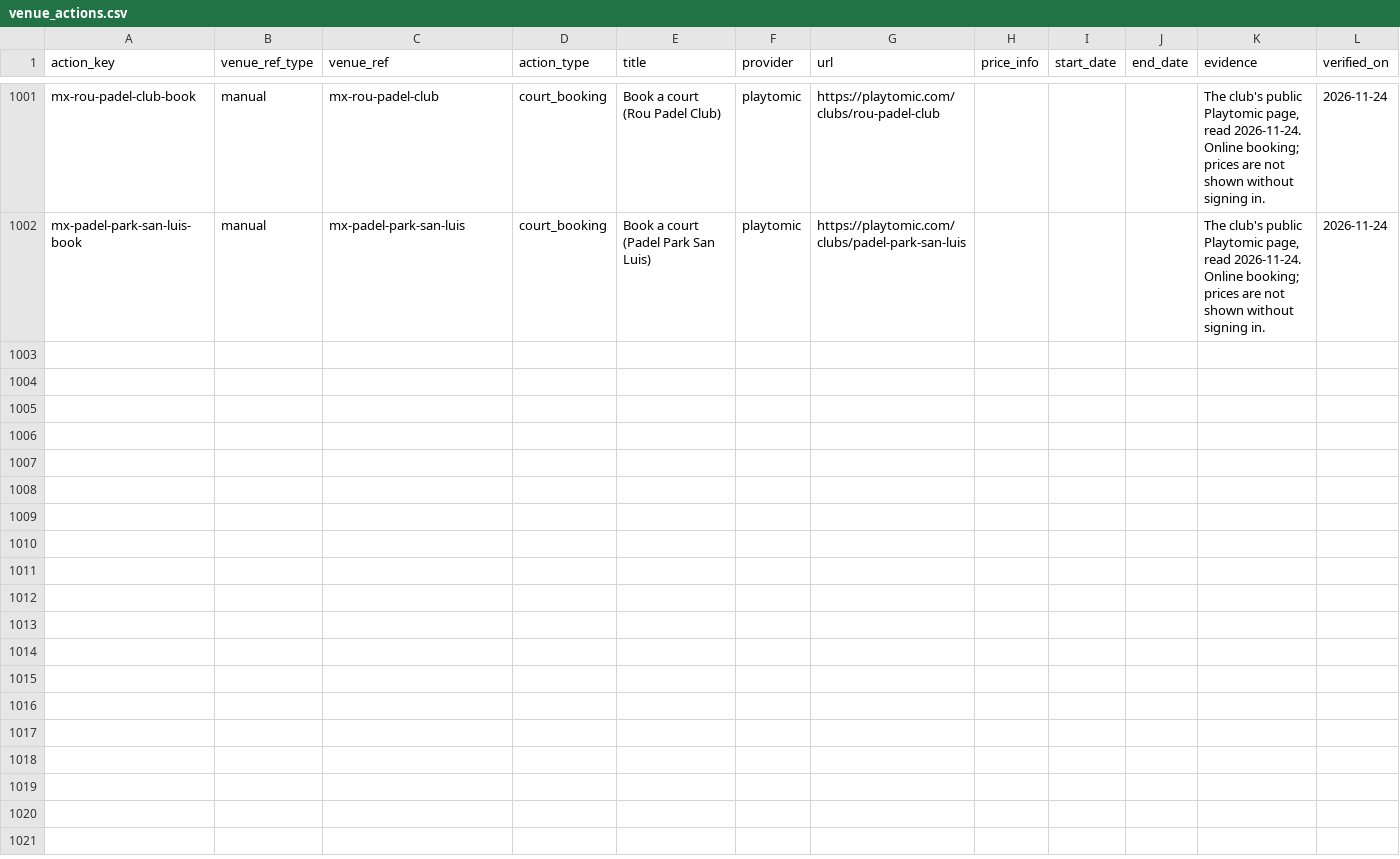
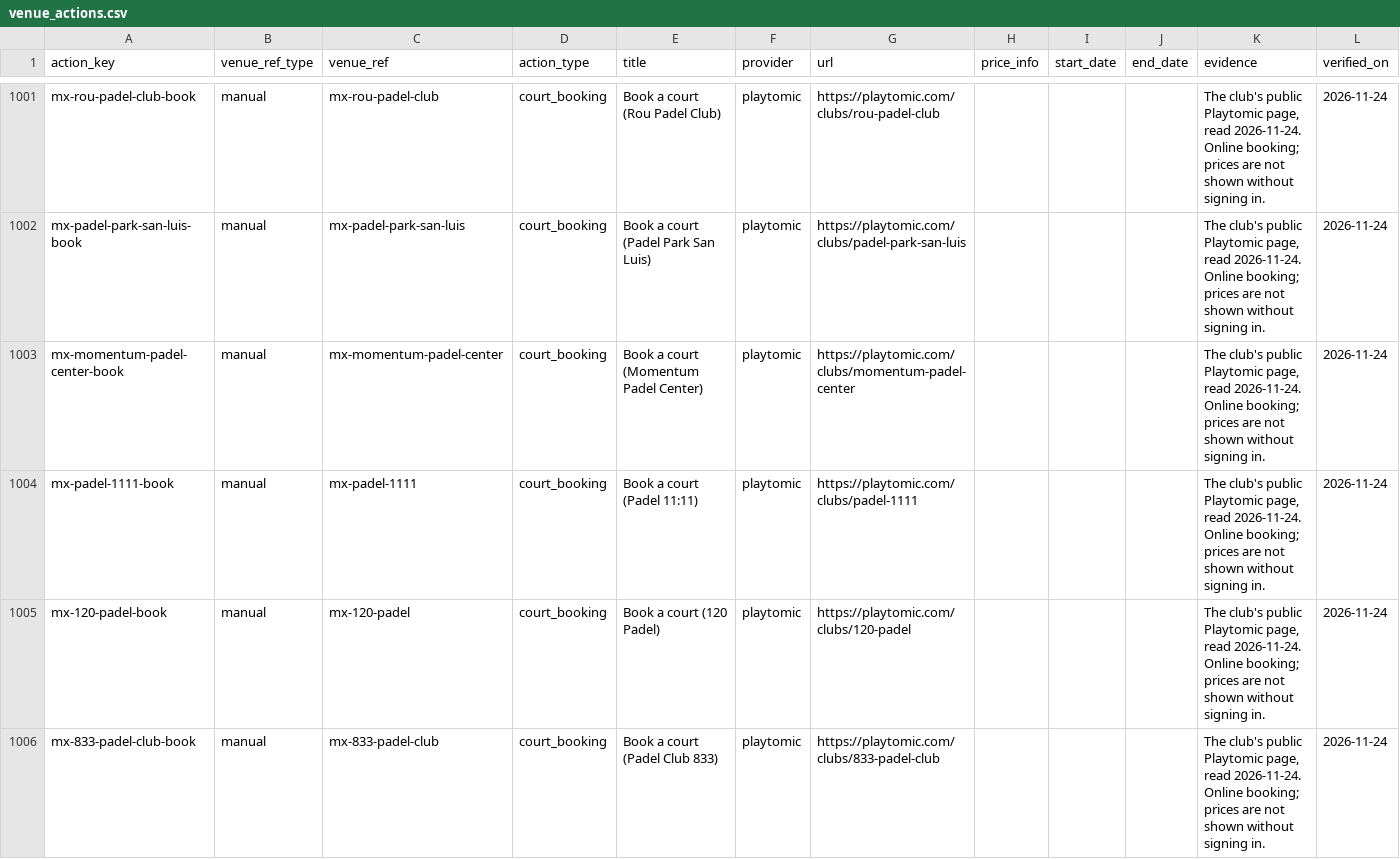
Before and after one commit to abov/courtconnect-ca, a CSV file: transform/seeds/venue_actions.csv, drawn as a sheet; only a part is shown, gaps mark what is left out; the diff covers the shown part only.

```diff
--- a/transform/seeds/venue_actions.csv
+++ b/transform/seeds/venue_actions.csv
@@ -1002 +1002,5 @@ mx-rou-padel-club-book,manual,mx-rou-padel-club,court_booking,Book a court (Rou
 mx-padel-park-san-luis-book,manual,mx-padel-park-san-luis,court_booking,Book a court (Padel Park San Luis),playtomic,https://playtomic.com/clubs/padel-park-san-luis,,,,"The club's public Playtomic page, read 2026-11-24. Online booking; prices are not shown without signing in.",2026-11-24
+mx-momentum-padel-center-book,manual,mx-momentum-padel-center,court_booking,Book a court (Momentum Padel Center),playtomic,https://playtomic.com/clubs/momentum-padel-center,,,,"The club's public Playtomic page, read 2026-11-24. Online booking; prices are not shown without signing in.",2026-11-24
+mx-padel-1111-book,manual,mx-padel-1111,court_booking,Book a court (Padel 11:11),playtomic,https://playtomic.com/clubs/padel-1111,,,,"The club's public Playtomic page, read 2026-11-24. Online booking; prices are not shown without signing in.",2026-11-24
+mx-120-padel-book,manual,mx-120-padel,court_booking,Book a court (120 Padel),playtomic,https://playtomic.com/clubs/120-padel,,,,"The club's public Playtomic page, read 2026-11-24. Online booking; prices are not shown without signing in.",2026-11-24
+mx-833-padel-club-book,manual,mx-833-padel-club,court_booking,Book a court (Padel Club 833),playtomic,https://playtomic.com/clubs/833-padel-club,,,,"The club's public Playtomic page, read 2026-11-24. Online booking; prices are not shown without signing in.",2026-11-24
```
Also changed, not shown: 3 added rows elsewhere in this file, transform/seeds/venue_leads.csv, transform/seeds/venue_subregion.csv, 2 other files.
